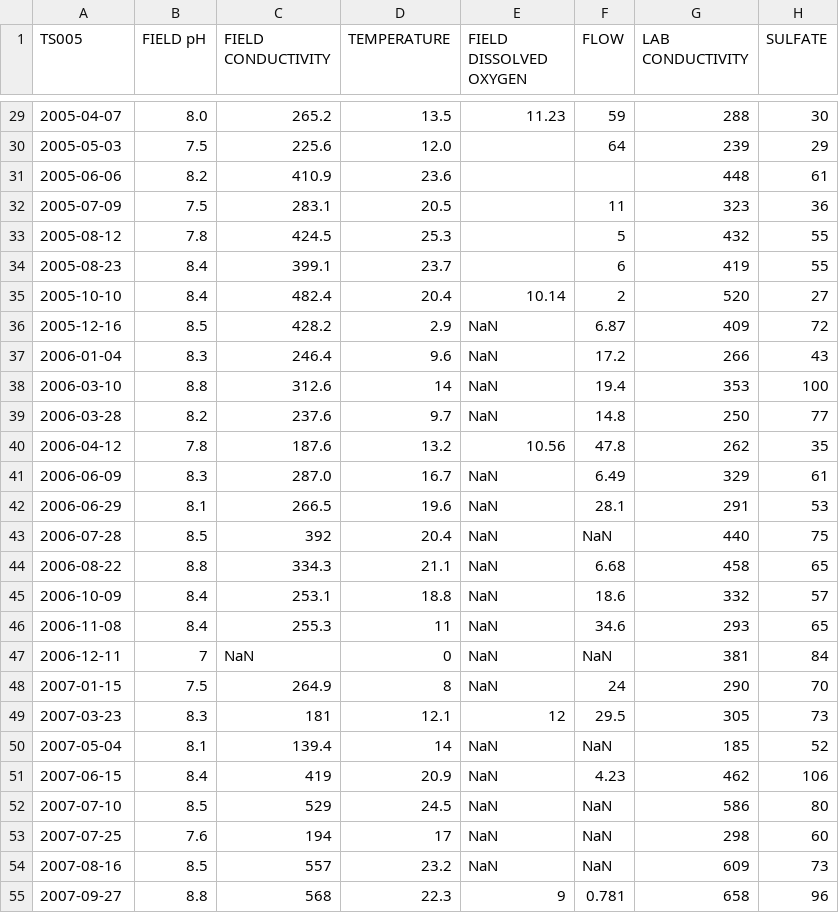
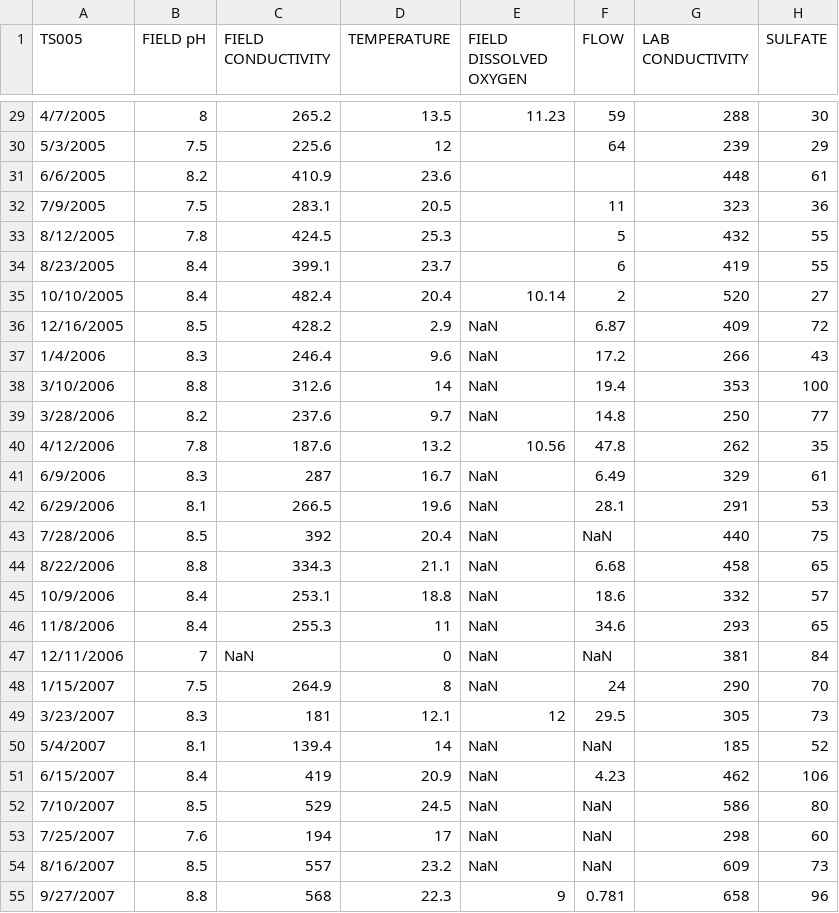
Before and after one commit to bonnerjf33/TS_Data_Web_App, a CSV file: TS_Old_Final/TS005_Old_Combined_Final.csv, drawn as a sheet; only a part is shown, gaps mark what is left out; the diff covers the shown part only; the diff names each change by its address in the sheet, - before the commit and + after, or states it on an @@ line.

```diff
--- a/TS_Old_Final/TS005_Old_Combined_Final.csv
+++ b/TS_Old_Final/TS005_Old_Combined_Final.csv
-A29 (TS005): 2005-04-07
+A29 (TS005): 4/7/2005
-B29 (FIELD pH): 8.0
+B29 (FIELD pH): 8
-A30 (TS005): 2005-05-03
+A30 (TS005): 5/3/2005
-D30 (TEMPERATURE): 12.0
+D30 (TEMPERATURE): 12
-A31 (TS005): 2005-06-06
+A31 (TS005): 6/6/2005
-A32 (TS005): 2005-07-09
+A32 (TS005): 7/9/2005
-A33 (TS005): 2005-08-12
+A33 (TS005): 8/12/2005
-A34 (TS005): 2005-08-23
+A34 (TS005): 8/23/2005
-A35 (TS005): 2005-10-10
+A35 (TS005): 10/10/2005
-A36 (TS005): 2005-12-16
+A36 (TS005): 12/16/2005
-A37 (TS005): 2006-01-04
+A37 (TS005): 1/4/2006
-A38 (TS005): 2006-03-10
+A38 (TS005): 3/10/2006
-A39 (TS005): 2006-03-28
+A39 (TS005): 3/28/2006
-A40 (TS005): 2006-04-12
+A40 (TS005): 4/12/2006
-A41 (TS005): 2006-06-09
+A41 (TS005): 6/9/2006
-C41 (FIELD CONDUCTIVITY): 287.0
+C41 (FIELD CONDUCTIVITY): 287
-A42 (TS005): 2006-06-29
+A42 (TS005): 6/29/2006
-A43 (TS005): 2006-07-28
+A43 (TS005): 7/28/2006
-A44 (TS005): 2006-08-22
+A44 (TS005): 8/22/2006
-A45 (TS005): 2006-10-09
+A45 (TS005): 10/9/2006
-A46 (TS005): 2006-11-08
+A46 (TS005): 11/8/2006
-A47 (TS005): 2006-12-11
+A47 (TS005): 12/11/2006
-A48 (TS005): 2007-01-15
+A48 (TS005): 1/15/2007
-A49 (TS005): 2007-03-23
+A49 (TS005): 3/23/2007
-A50 (TS005): 2007-05-04
+A50 (TS005): 5/4/2007
-A51 (TS005): 2007-06-15
+A51 (TS005): 6/15/2007
-A52 (TS005): 2007-07-10
+A52 (TS005): 7/10/2007
-A53 (TS005): 2007-07-25
+A53 (TS005): 7/25/2007
-A54 (TS005): 2007-08-16
+A54 (TS005): 8/16/2007
-A55 (TS005): 2007-09-27
+A55 (TS005): 9/27/2007
```
Also changed, not shown: 97 edited cells elsewhere in this file.
